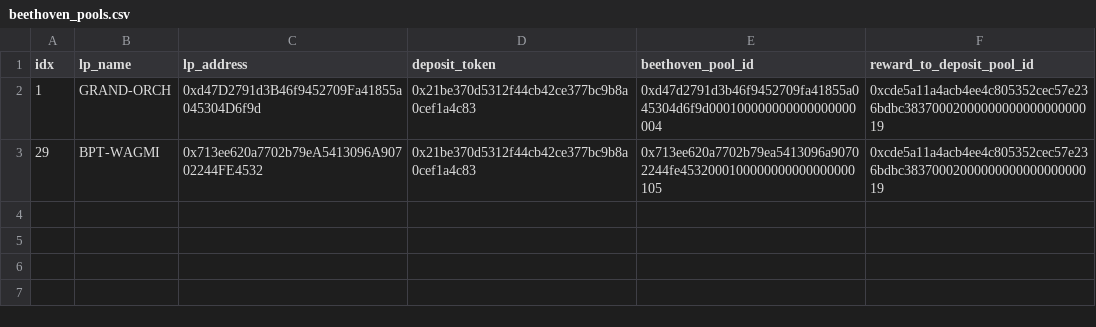
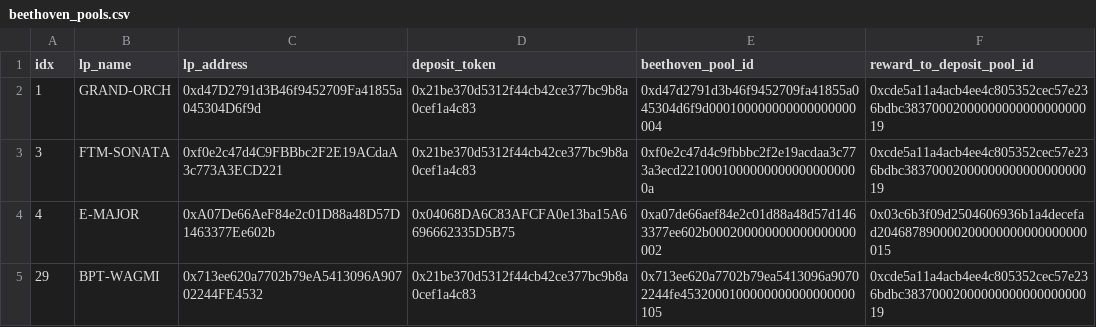
Before and after one commit to tetu-io/tetu-contracts, a CSV file: scripts/utils/download/data/beethoven_pools.csv, drawn as a sheet.

```diff
--- a/scripts/utils/download/data/beethoven_pools.csv
+++ b/scripts/utils/download/data/beethoven_pools.csv
@@ -2,2 +2,4 @@ idx, lp_name, lp_address, deposit_token, beethoven_pool_id, reward_to_deposit_po
 1,GRAND-ORCH,0xd47D2791d3B46f9452709Fa41855a045304D6f9d,0x21be370d5312f44cb42ce377bc9b8a0cef1a4c83,0xd47d2791d3b46f9452709fa41855a045304d6f9d000100000000000000000004,0xcde5a11a4acb4ee4c805352cec57e236bdbc3837000200000000000000000019
+3,FTM-SONATA,0xf0e2c47d4C9FBBbc2F2E19ACdaA3c773A3ECD221,0x21be370d5312f44cb42ce377bc9b8a0cef1a4c83,0xf0e2c47d4c9fbbbc2f2e19acdaa3c773a3ecd22100010000000000000000000a,0xcde5a11a4acb4ee4c805352cec57e236bdbc3837000200000000000000000019
+4,E-MAJOR,0xA07De66AeF84e2c01D88a48D57D1463377Ee602b,0x04068DA6C83AFCFA0e13ba15A6696662335D5B75,0xa07de66aef84e2c01d88a48d57d1463377ee602b000200000000000000000002,0x03c6b3f09d2504606936b1a4decefad204687890000200000000000000000015
 29,BPT-WAGMI,0x713ee620a7702b79eA5413096A90702244FE4532,0x21be370d5312f44cb42ce377bc9b8a0cef1a4c83,0x713ee620a7702b79ea5413096a90702244fe4532000100000000000000000105,0xcde5a11a4acb4ee4c805352cec57e236bdbc3837000200000000000000000019
```
Also changed, not shown: 3 other files.
